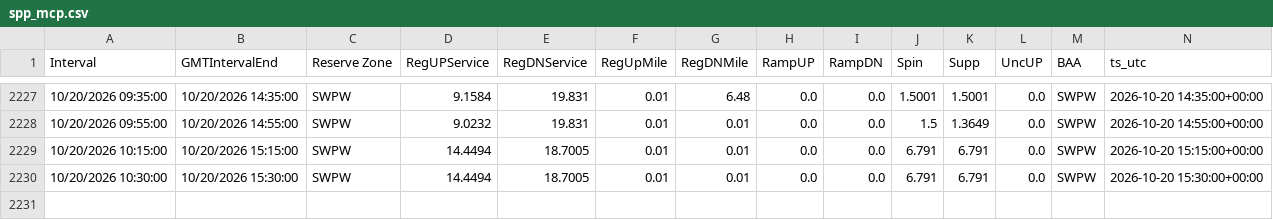
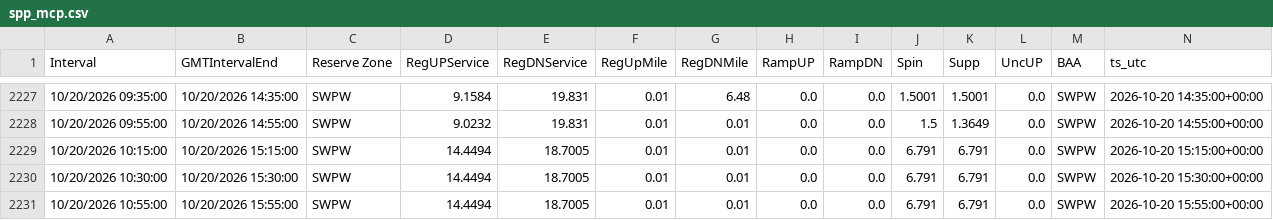
Before and after one commit to aouyitanaka/us-power-weather-relay, a CSV file: data/relay/spp_mcp.csv, drawn as a sheet; only a part is shown, gaps mark what is left out.

```diff
--- a/data/relay/spp_mcp.csv
+++ b/data/relay/spp_mcp.csv
@@ -2230 +2230,2 @@ Interval,GMTIntervalEnd,Reserve Zone,RegUPService,RegDNService,RegUpMile, RegDNM
 10/20/2026 10:30:00,10/20/2026 15:30:00,SWPW,14.4494,18.7005,0.01,0.01,0.0,0.0,6.791,6.791,0.0,SWPW,2026-10-20 15:30:00+00:00
+10/20/2026 10:55:00,10/20/2026 15:55:00,SWPW,14.4494,18.7005,0.01,0.01,0.0,0.0,6.791,6.791,0.0,SWPW,2026-10-20 15:55:00+00:00
```
Also changed, not shown: data/relay/spp.csv, data/relay/spp_rt.csv, 1 other file.
